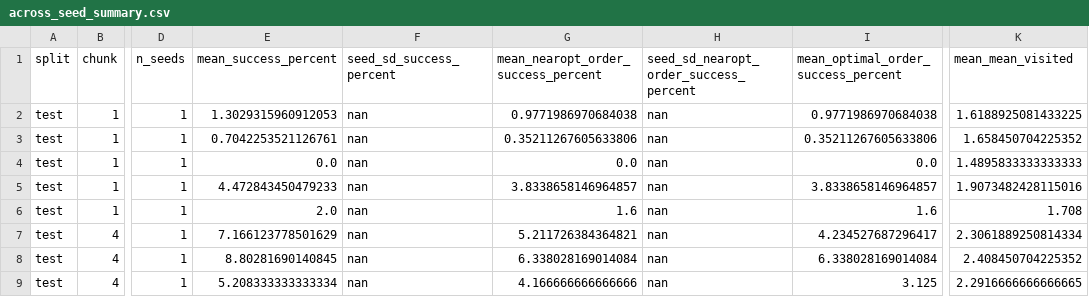
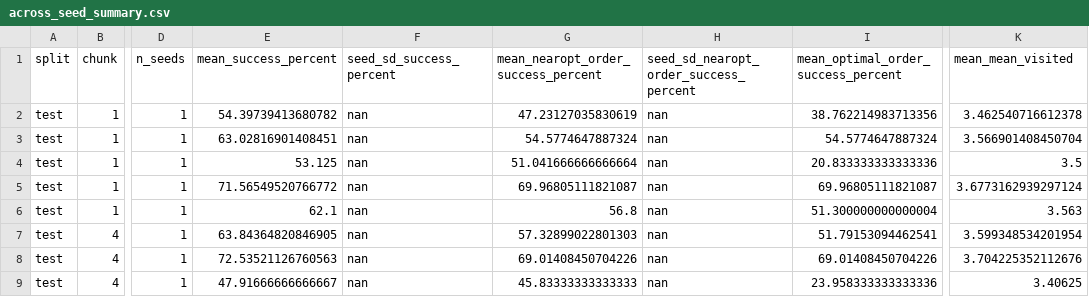
Before and after one commit to KingKeyskey/streaming-flow-policy, a CSV file: experiments/four_boxes_experiments/sfp_four_targets_streaming_no_mask_v1/runs/fd8996e3aa7c/across_seed_summary.csv, drawn as a sheet; only a part is shown, gaps mark what is left out; the diff covers the shown part only; the diff names each change by its address in the sheet, - before the commit and + after, or states it on an @@ line.

```diff
--- a/experiments/four_boxes_experiments/sfp_four_targets_streaming_no_mask_v1/runs/fd8996e3aa7c/across_seed_summary.csv
+++ b/experiments/four_boxes_experiments/sfp_four_targets_streaming_no_mask_v1/runs/fd8996e3aa7c/across_seed_summary.csv
-E2 (mean_success_percent): 1.3029315960912053
+E2 (mean_success_percent): 54.39739413680782
-G2: 0.9771986970684038
+G2: 47.23127035830619
-I2: 0.9771986970684038
+I2: 38.762214983713356
-K2 (mean_mean_visited): 1.6188925081433225
+K2 (mean_mean_visited): 3.462540716612378
-E3 (mean_success_percent): 0.7042253521126761
+E3 (mean_success_percent): 63.02816901408451
-G3: 0.35211267605633806
+G3: 54.5774647887324
-I3: 0.35211267605633806
+I3: 54.5774647887324
-K3 (mean_mean_visited): 1.658450704225352
+K3 (mean_mean_visited): 3.566901408450704
-E4 (mean_success_percent): 0.0
+E4 (mean_success_percent): 53.125
-G4: 0.0
+G4: 51.041666666666664
-I4: 0.0
+I4: 20.833333333333336
-K4 (mean_mean_visited): 1.4895833333333333
+K4 (mean_mean_visited): 3.5
-E5 (mean_success_percent): 4.472843450479233
+E5 (mean_success_percent): 71.56549520766772
-G5: 3.8338658146964857
+G5: 69.96805111821087
-I5: 3.8338658146964857
+I5: 69.96805111821087
-K5 (mean_mean_visited): 1.9073482428115016
+K5 (mean_mean_visited): 3.6773162939297124
-E6 (mean_success_percent): 2.0
+E6 (mean_success_percent): 62.1
-G6: 1.6
+G6: 56.8
-I6: 1.6
+I6: 51.300000000000004
-K6 (mean_mean_visited): 1.708
+K6 (mean_mean_visited): 3.563
-E7 (mean_success_percent): 7.166123778501629
+E7 (mean_success_percent): 63.84364820846905
-G7: 5.211726384364821
+G7: 57.32899022801303
-I7: 4.234527687296417
+I7: 51.79153094462541
-K7 (mean_mean_visited): 2.3061889250814334
+K7 (mean_mean_visited): 3.599348534201954
-E8 (mean_success_percent): 8.80281690140845
+E8 (mean_success_percent): 72.53521126760563
-G8: 6.338028169014084
+G8: 69.01408450704226
-I8: 6.338028169014084
+I8: 69.01408450704226
-K8 (mean_mean_visited): 2.408450704225352
+K8 (mean_mean_visited): 3.704225352112676
-E9 (mean_success_percent): 5.208333333333334
+E9 (mean_success_percent): 47.91666666666667
-G9: 4.166666666666666
+G9: 45.83333333333333
-I9: 3.125
+I9: 23.958333333333336
-K9 (mean_mean_visited): 2.2916666666666665
+K9 (mean_mean_visited): 3.40625
```
Also changed, not shown: 128 edited cells elsewhere in this file, experiments/four_boxes_experiments/sfp_four_targets_streaming_no_mask_v1/runs/fd8996e3aa7c/paired_chunk_changes.csv, experiments/four_boxes_experiments/sfp_four_targets_streaming_no_mask_v1/runs/fd8996e3aa7c/per_seed_summary.csv, 24 other files.
